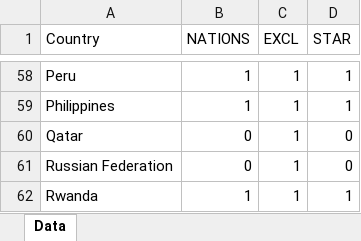
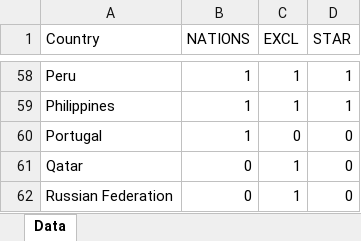
Before and after one commit to Memito08/GTF-Impact-Map, an Excel workbook: data/Program Data.xlsx, sheet Data, drawn as a sheet; only a part is shown, gaps mark what is left out; the shorter side is filled out with more unchanged rows; values as stored, in another font and other column widths than the file's, no borders; table styles not drawn; the diff names each change by its address in the sheet, - before the commit and + after, or states it on an @@ line.

Commit message:
Changed background colour, added singapore call-out box and added Portugal to the database

```diff
--- a/data/Program Data.xlsx (sheet Data)
+++ b/data/Program Data.xlsx (sheet Data)
+row 60: Portugal | 1 | 0 | 0
```
Also changed, not shown: 2 other files.
